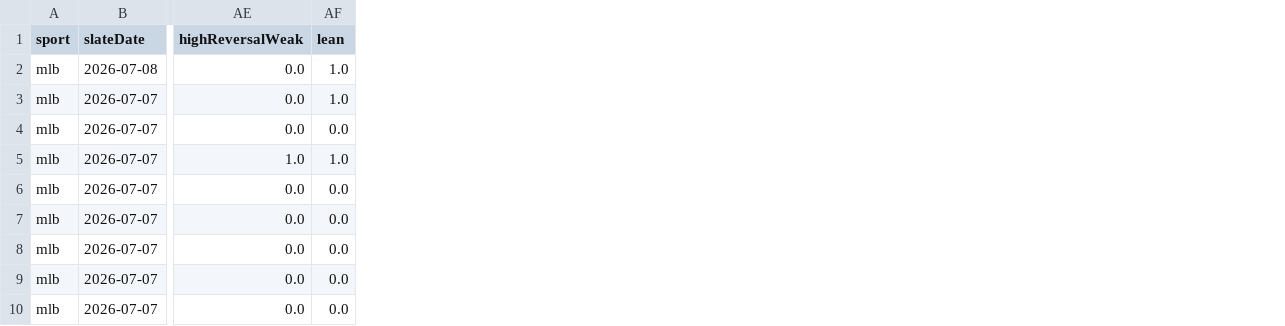
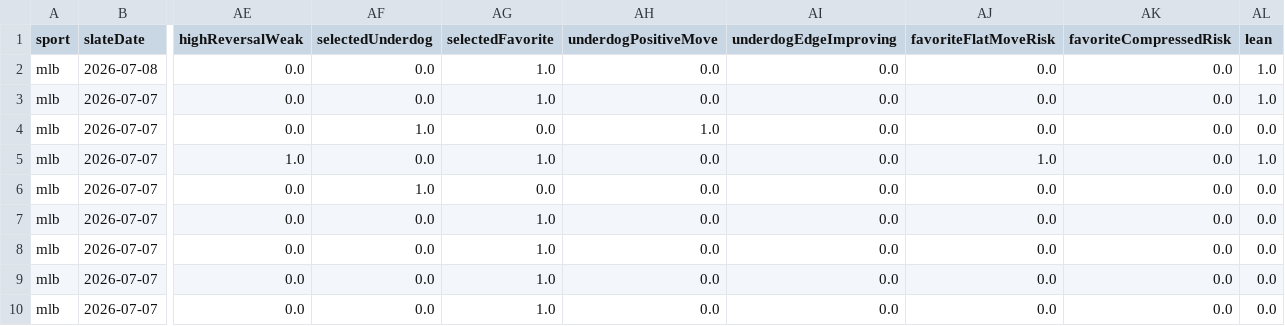
Before and after one commit to KirtKurt/parlay-platform, a CSV file: runtime_reports/mlb_ml_training_dataset_latest.csv, drawn as a sheet; only a part is shown, gaps mark what is left out; the diff names each change by its address in the sheet, - before the commit and + after, or states it on an @@ line.

```diff
--- a/runtime_reports/mlb_ml_training_dataset_latest.csv
+++ b/runtime_reports/mlb_ml_training_dataset_latest.csv
+column AF (selectedUnderdog), rows 2-10: 0.0 | 0.0 | 1.0 | 0.0 | 1.0 | 0.0 | 0.0 | 0.0 | 0.0
+column AG (selectedFavorite), rows 2-10: 1.0 | 1.0 | 0.0 | 1.0 | 0.0 | 1.0 | 1.0 | 1.0 | 1.0
+column AH (underdogPositiveMove), rows 2-10: 0.0 | 0.0 | 1.0 | 0.0 | 0.0 | 0.0 | 0.0 | 0.0 | 0.0
+column AI (underdogEdgeImproving), rows 2-10: all 0.0
+column AJ (favoriteFlatMoveRisk), rows 2-10: 0.0 | 0.0 | 0.0 | 1.0 | 0.0 | 0.0 | 0.0 | 0.0 | 0.0
+column AK (favoriteCompressedRisk), rows 2-10: all 0.0
```
Also changed, not shown: 2 other files.
